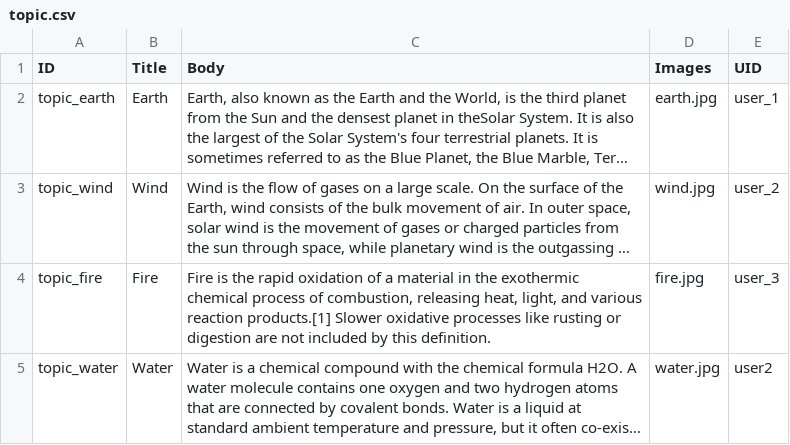
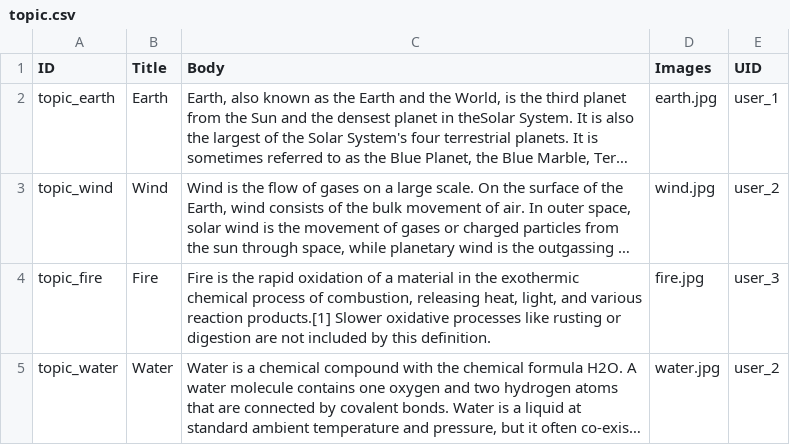
Before and after one commit to capacity4dev/capacity4more, a CSV file: capacity4more/modules/c4m/c4m_demo_content/csv/node/topic.csv, drawn as a sheet; long unchanged cells end in …; the diff names each change by its address in the sheet, - before the commit and + after, or states it on an @@ line.

Commit message:
Typo in user

```diff
--- a/capacity4more/modules/c4m/c4m_demo_content/csv/node/topic.csv
+++ b/capacity4more/modules/c4m/c4m_demo_content/csv/node/topic.csv
-E5 (UID): user2
+E5 (UID): user_2
```
